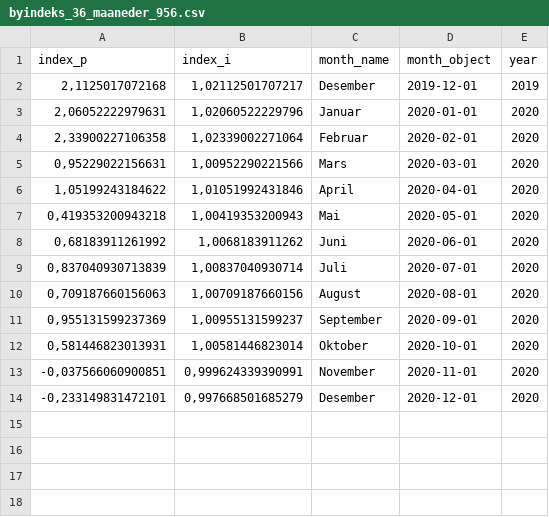
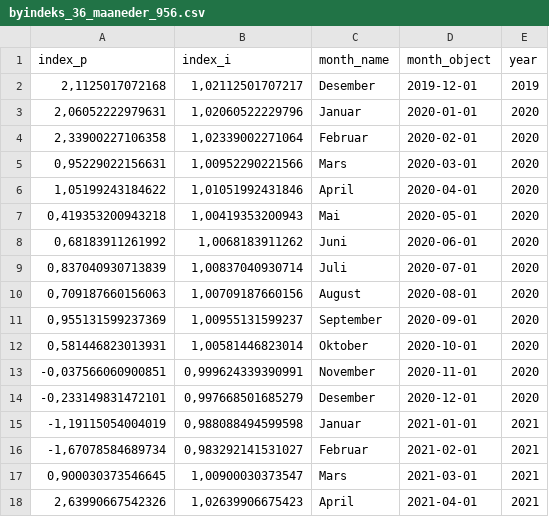
Before and after one commit to snohan/byindeks, a CSV file: data_indexpoints_tidy/byindeks_36_maaneder_956.csv, drawn as a sheet.

```diff
--- a/data_indexpoints_tidy/byindeks_36_maaneder_956.csv
+++ b/data_indexpoints_tidy/byindeks_36_maaneder_956.csv
@@ -14 +14,5 @@
 -0,233149831472101;0,997668501685279;"Desember";2020-12-01;2020
+-1,19115054004019;0,988088494599598;"Januar";2021-01-01;2021
+-1,67078584689734;0,983292141531027;"Februar";2021-02-01;2021
+0,900030373546645;1,00900030373547;"Mars";2021-03-01;2021
+2,63990667542326;1,02639906675423;"April";2021-04-01;2021
```
Also changed, not shown: data_indexpoints_tidy/byindeks_36_maaneder_957.csv, data_indexpoints_tidy/byindeks_957.csv, 11 other files.
